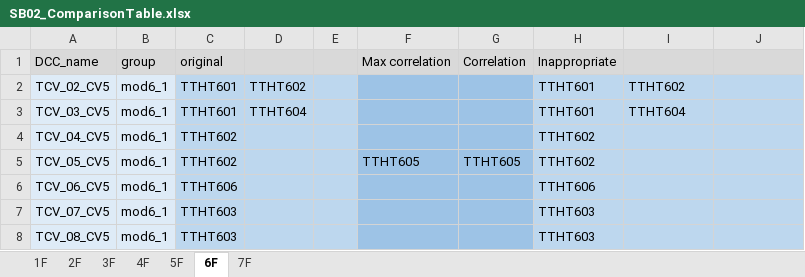
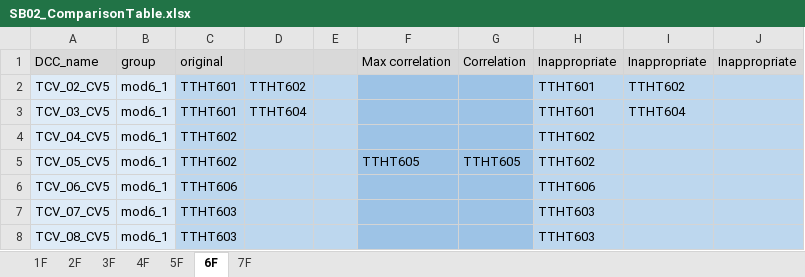
Before and after one commit to uujie/sb01_dashboard, an Excel workbook: SJ/SB02_NOW/SB02_ComparisonTable.xlsx, sheet 6F, drawn as a sheet; only a part is shown; values as stored, in another font and other column widths than the file's, no borders; the diff names each change by its address in the sheet, - before the commit and + after, or states it on an @@ line.

```diff
--- a/SJ/SB02_NOW/SB02_ComparisonTable.xlsx (sheet 6F)
+++ b/SJ/SB02_NOW/SB02_ComparisonTable.xlsx (sheet 6F)
-I1: (empty)
+I1: Inappropriate
-J1: (empty)
+J1: Inappropriate
```
Also changed, not shown: sheet 3F, sheet 4F, sheet 2F, 2 other files.
